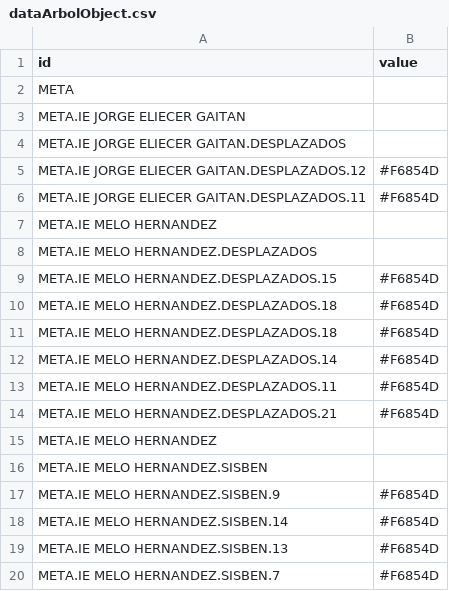
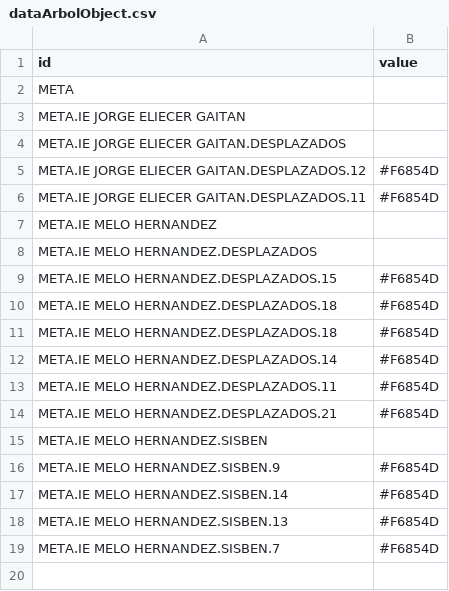
Before and after one commit to stanleymf4/BonoArbol, a CSV file: dataArbolObject.csv, drawn as a sheet.

Commit message:
Add files via upload

```diff
--- a/dataArbolObject.csv
+++ b/dataArbolObject.csv
@@ -14,3 +14,2 @@ META.IE MELO HERNANDEZ.DESPLAZADOS.11,#F6854D
 META.IE MELO HERNANDEZ.DESPLAZADOS.21,#F6854D
-META.IE MELO HERNANDEZ,
 META.IE MELO HERNANDEZ.SISBEN,
```
